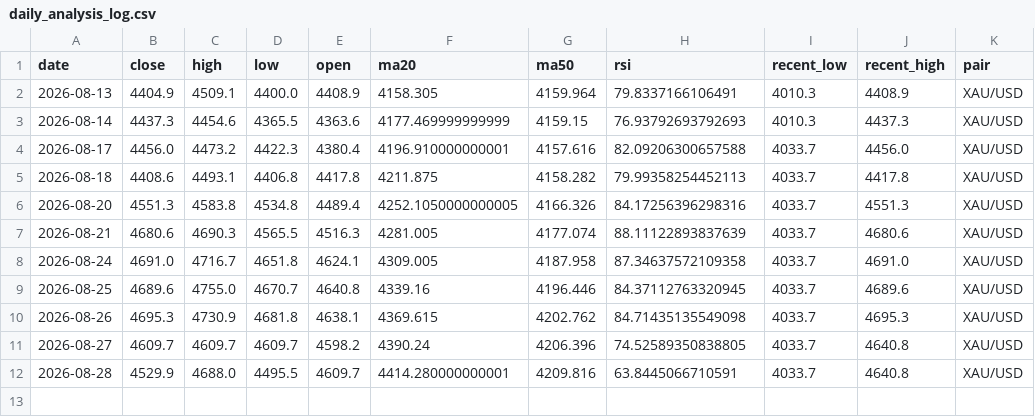
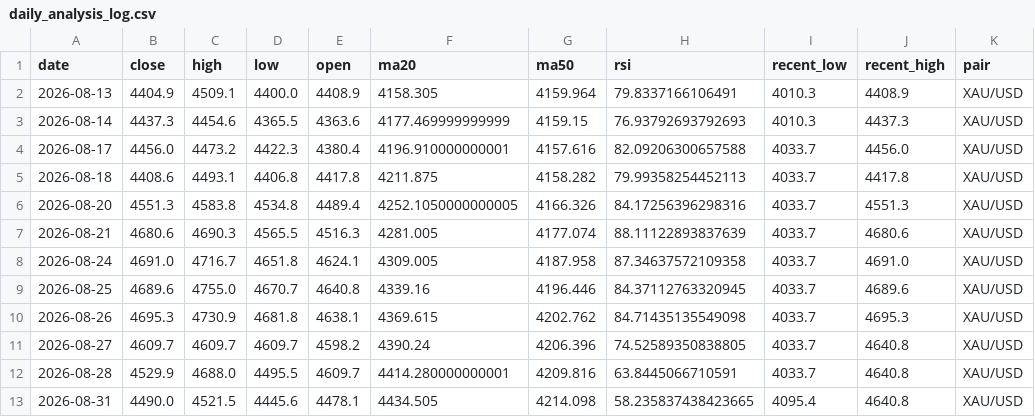
Before and after one commit to bensongodstime223-arch/forex-agent, a CSV file: daily_analysis_log.csv, drawn as a sheet; the diff names each change by its address in the sheet, - before the commit and + after, or states it on an @@ line.

```diff
--- a/daily_analysis_log.csv
+++ b/daily_analysis_log.csv
+row 13: 2026-08-31 | 4490.0 | 4521.5 | 4445.6 | 4478.1 | 4434.505 | 4214.098 | 58.235837438423665 | 4095.4 | 4640.8 | XAU/USD
```
Also changed, not shown: 1 other file.
